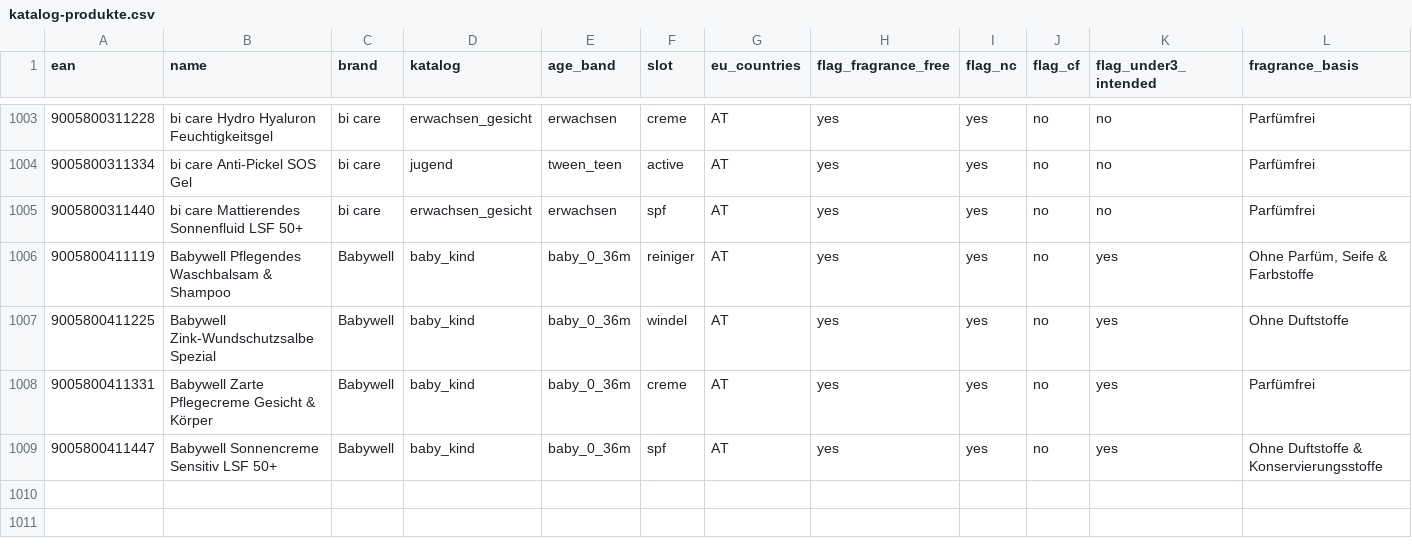
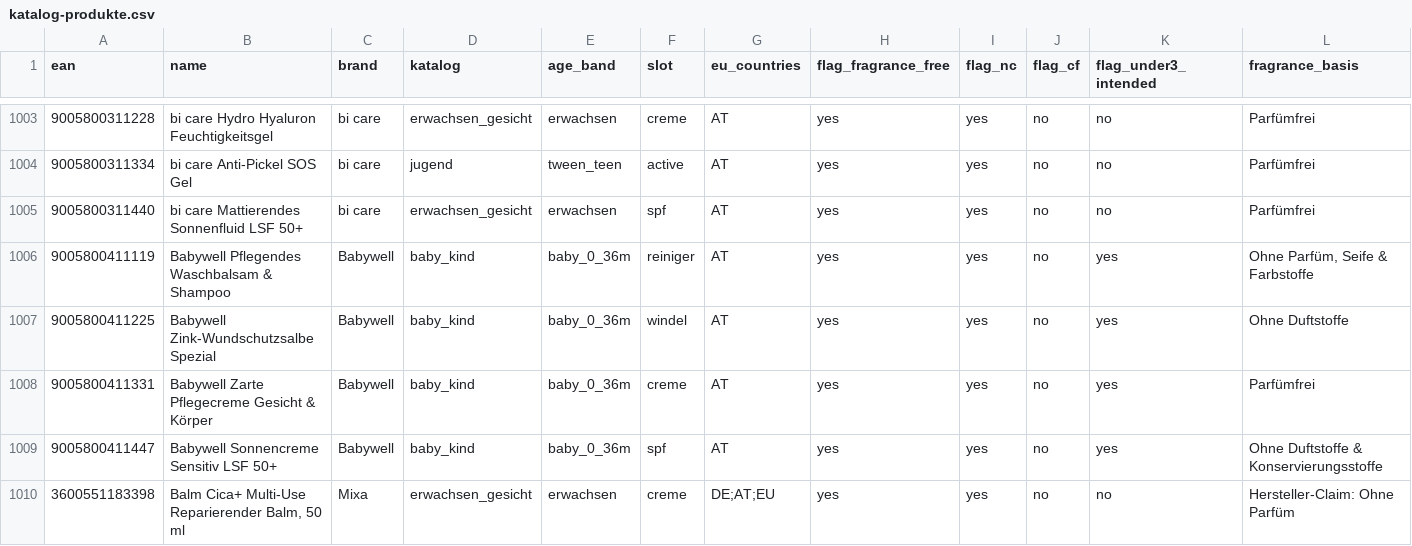
Before and after one commit to rprim3209/kokoro, a CSV file: katalog-produkte.csv, drawn as a sheet; only a part is shown, gaps mark what is left out; rows hold the shown columns only; the diff names each change by its address in the sheet, - before the commit and + after, or states it on an @@ line.

```diff
--- a/katalog-produkte.csv
+++ b/katalog-produkte.csv
+row 1010: 3600551183398 | Balm Cica+ Multi-Use Reparierender Balm, 50 ml | Mixa | erwachsen_gesicht | erwachsen | creme | DE;AT;EU | yes | yes | no | no | Hersteller-Claim: Ohne Parfüm
```
Also changed, not shown: 5 other files.
